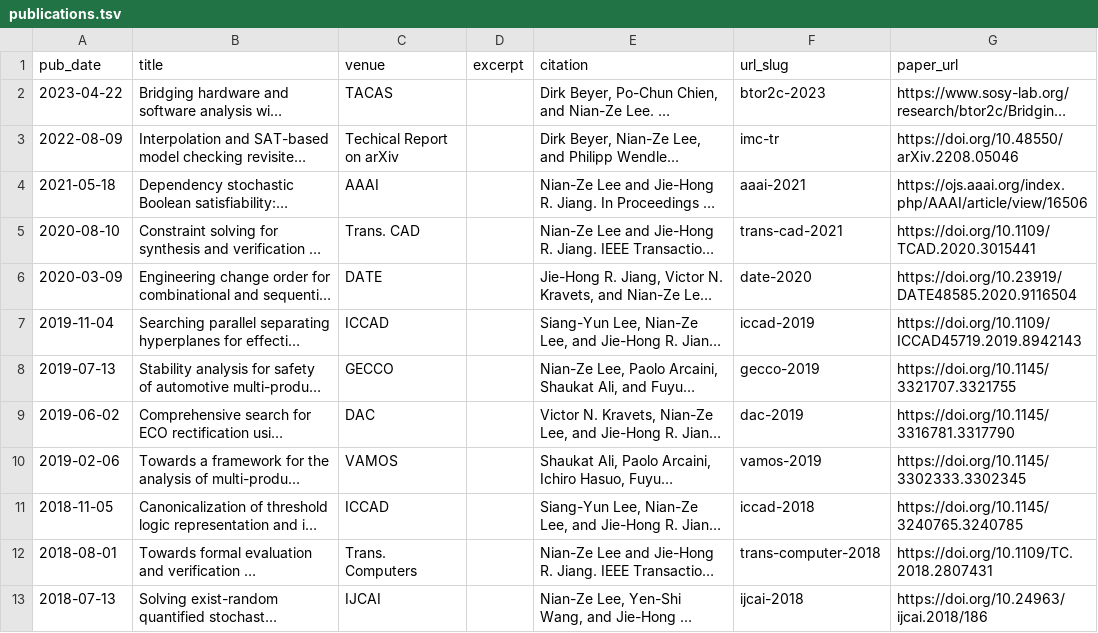
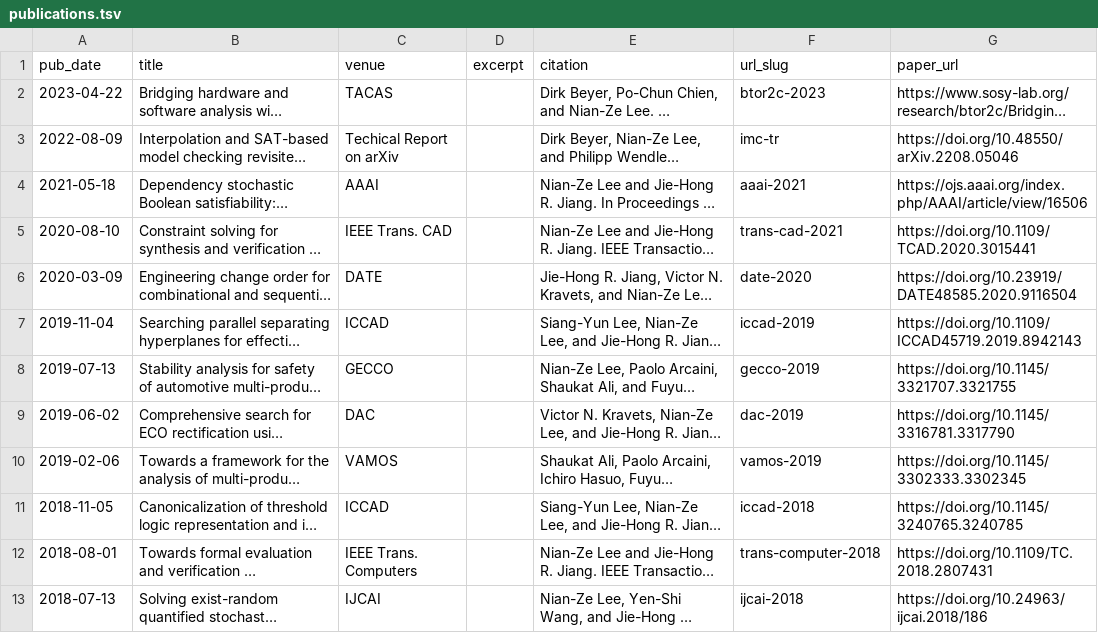
Before and after one commit to nianzelee/nianzelee.github.io, a TSV file: _publications/publications.tsv, drawn as a sheet; only a part is shown; long unchanged cells end in …; the diff names each change by its address in the sheet, - before the commit and + after, or states it on an @@ line.

Commit message:
Finalize publications page

```diff
--- a/_publications/publications.tsv
+++ b/_publications/publications.tsv
-C5 (venue): Trans. CAD
+C5 (venue): IEEE Trans. CAD
-C12 (venue): Trans. Computers
+C12 (venue): IEEE Trans. Computers
```
Also changed, not shown: 18 other files.
